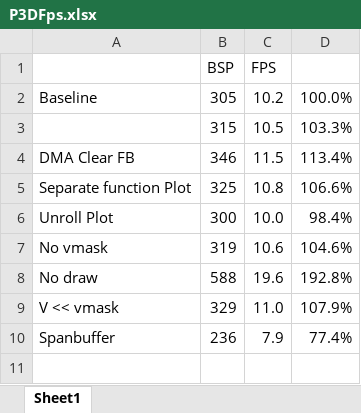
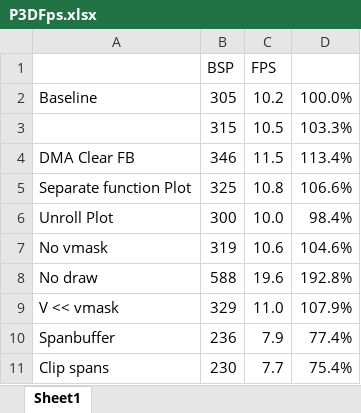
Before and after one commit to doomhack/Potato3d, an Excel workbook: P3DFps.xlsx, sheet Sheet1, drawn as a sheet; values as stored, in another font and other column widths than the file's, no borders; the diff names each change by its address in the sheet, - before the commit and + after, or states it on an @@ line.

Commit message:
Span buffer

```diff
--- a/P3DFps.xlsx (sheet Sheet1)
+++ b/P3DFps.xlsx (sheet Sheet1)
+row 11: Clip spans | 230 | 7.7 | 75.4%
```
Also changed, not shown: 1 other file.
